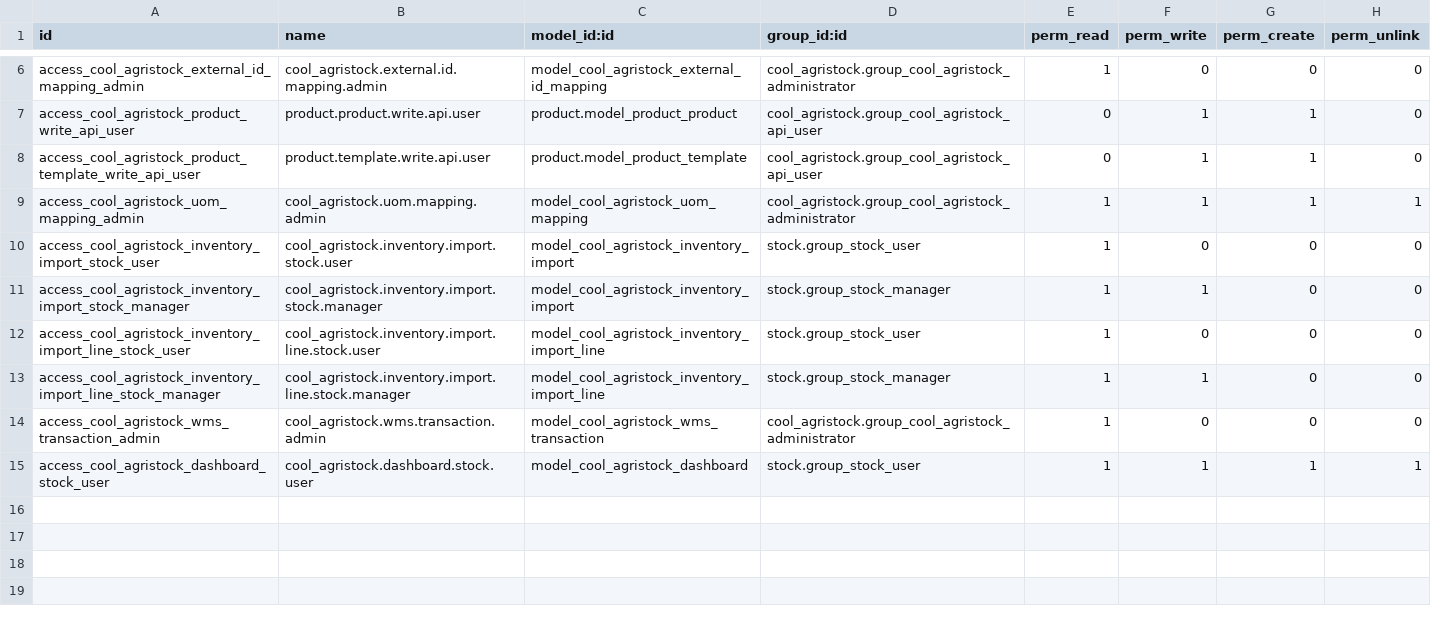
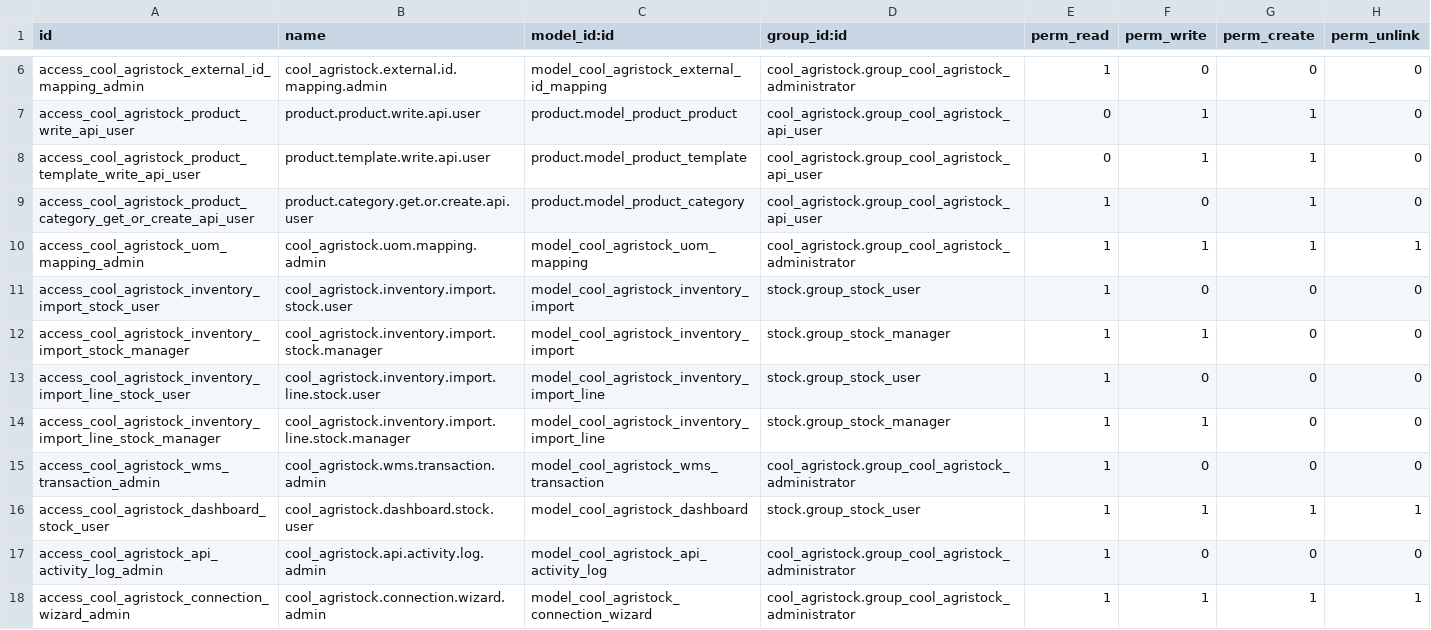
Before and after one commit to DOINGGOODPROJECTS/coolagristockodoo, a CSV file: cool_agristock/security/ir.model.access.csv, drawn as a sheet; only a part is shown, gaps mark what is left out.

```diff
--- a/cool_agristock/security/ir.model.access.csv
+++ b/cool_agristock/security/ir.model.access.csv
@@ -8,2 +8,3 @@ access_cool_agristock_product_write_api_user,product.product.write.api.user,prod
 access_cool_agristock_product_template_write_api_user,product.template.write.api.user,product.model_product_template,cool_agristock.group_cool_agristock_api_user,0,1,1,0
+access_cool_agristock_product_category_get_or_create_api_user,product.category.get.or.create.api.user,product.model_product_category,cool_agristock.group_cool_agristock_api_user,1,0,1,0
 access_cool_agristock_uom_mapping_admin,cool_agristock.uom.mapping.admin,model_cool_agristock_uom_mapping,cool_agristock.group_cool_agristock_administrator,1,1,1,1
@@ -15 +16,3 @@ access_cool_agristock_wms_transaction_admin,cool_agristock.wms.transaction.admin
 access_cool_agristock_dashboard_stock_user,cool_agristock.dashboard.stock.user,model_cool_agristock_dashboard,stock.group_stock_user,1,1,1,1
+access_cool_agristock_api_activity_log_admin,cool_agristock.api.activity.log.admin,model_cool_agristock_api_activity_log,cool_agristock.group_cool_agristock_administrator,1,0,0,0
+access_cool_agristock_connection_wizard_admin,cool_agristock.connection.wizard.admin,model_cool_agristock_connection_wizard,cool_agristock.group_cool_agristock_administrator,1,1,1,1
```
Also changed, not shown: 26 other files.
